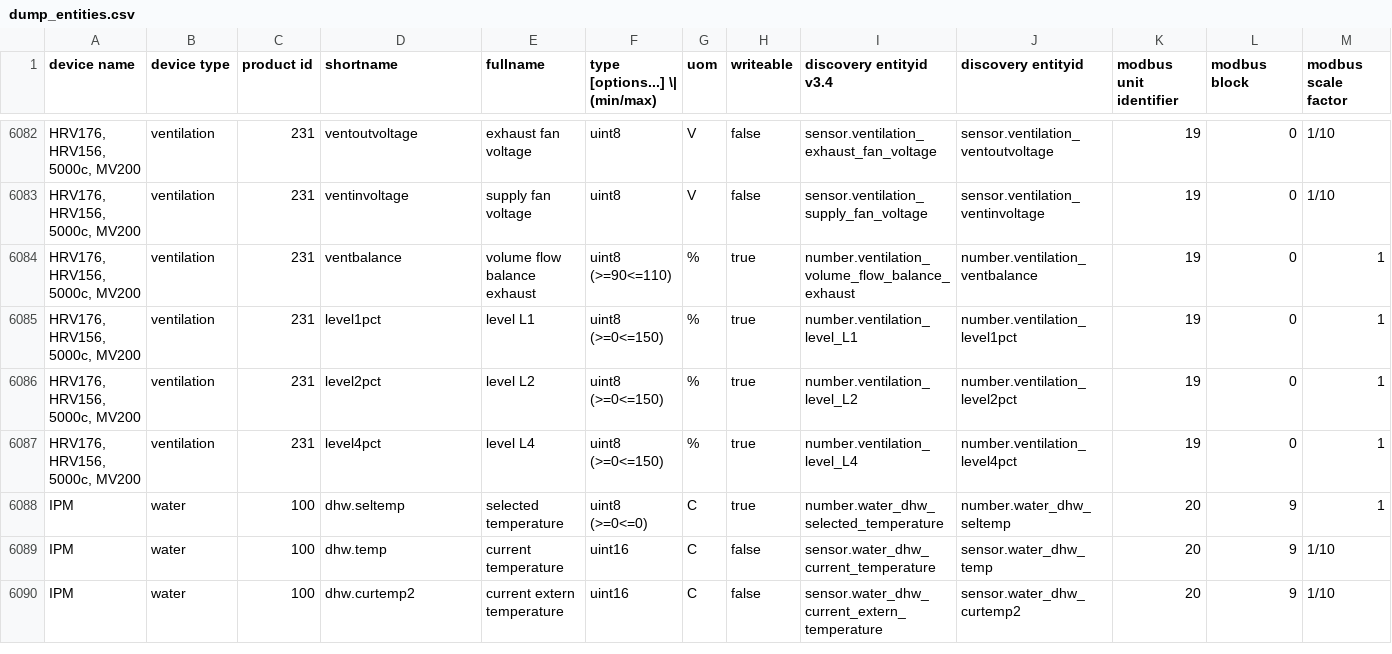
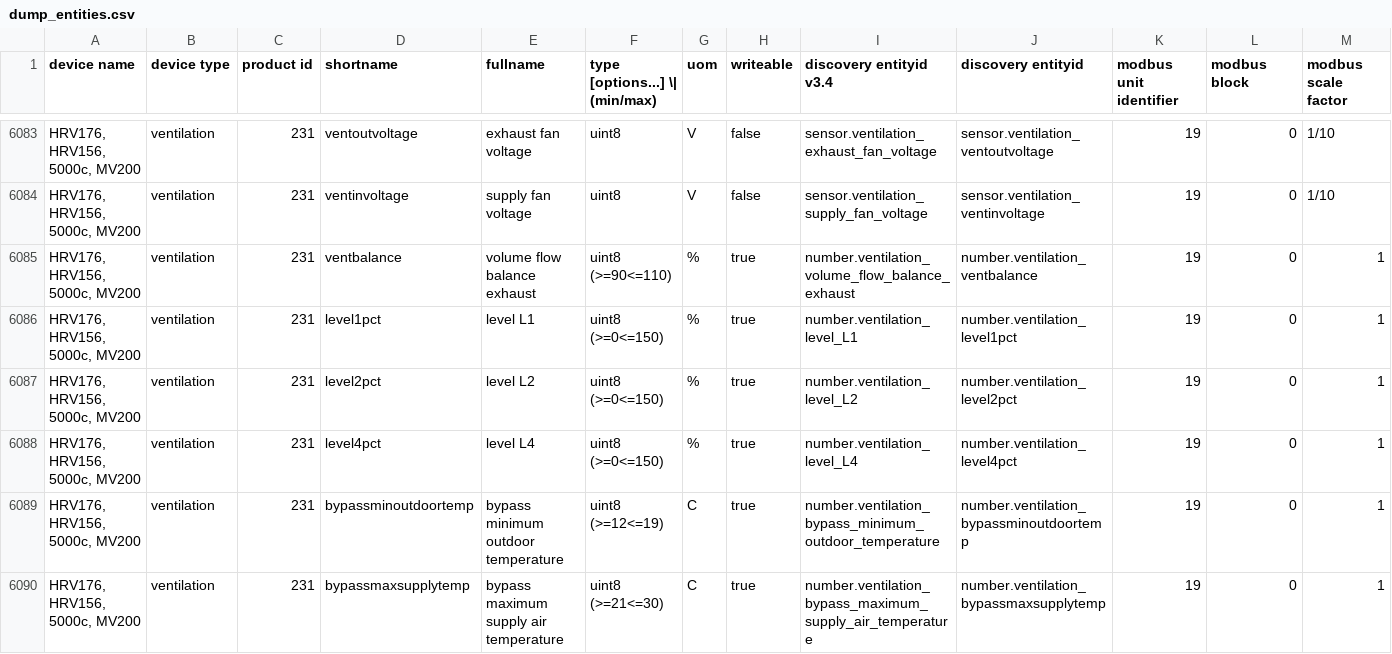
Before and after one commit to emsesp/EMS-ESP32, a CSV file: docs/dump_entities.csv, drawn as a sheet; only a part is shown, gaps mark what is left out; the shorter side is filled out with more unchanged rows; rows hold the shown columns only; the diff covers the shown part only; the diff names each change by its address in the sheet, - before the commit and + after, or states it on an @@ line.

```diff
--- a/docs/dump_entities.csv
+++ b/docs/dump_entities.csv
+row 6089: HRV176, HRV156, 5000c, MV200 | ventilation | 231 | bypassminoutdoortemp | bypass minimum outdoor temperature | uint8 (>=12<=19) | C | true | number.ventilation_bypass_minimum_outdoor_temperature | number.ventilation_bypassminoutdoortemp | 19 | 0 | 1
+row 6090: HRV176, HRV156, 5000c, MV200 | ventilation | 231 | bypassmaxsupplytemp | bypass maximum supply air temperature | uint8 (>=21<=30) | C | true | number.ventilation_bypass_maximum_supply_air_temperature | number.ventilation_bypassmaxsupplytemp | 19 | 0 | 1
```
Also changed, not shown: 2 added rows and 1 edited cell elsewhere in this file, docs/dump_telegrams.csv, 2 other files.
